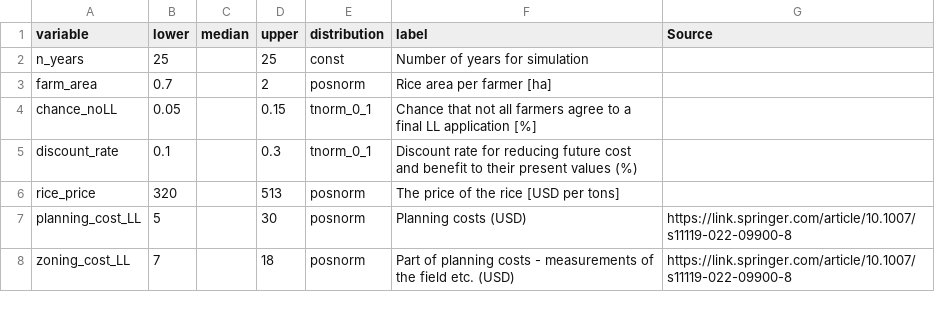
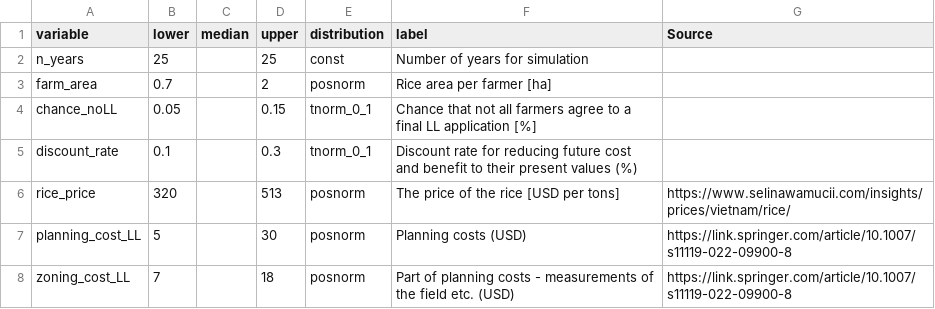
Before and after one commit to GraceBarbacias/Decision-Analysis-Laser-leveling, a CSV file: Documents/R project/Input_table_sources.csv, drawn as a sheet; only a part is shown.

Commit message:
update sources in input table

```diff
--- a/Documents/R project/Input_table_sources.csv
+++ b/Documents/R project/Input_table_sources.csv
@@ -5,3 +5,3 @@ chance_noLL;0.05;;0.15;tnorm_0_1;Chance that not all farmers agree to a final LL
 discount_rate;0.1;;0.3;tnorm_0_1;Discount rate for reducing future cost and benefit to their present values (%);
-rice_price;320;;513;posnorm;The price of the rice [USD per tons];
+rice_price;320;;513;posnorm;The price of the rice [USD per tons];https://www.selinawamucii.com/insights/prices/vietnam/rice/
 planning_cost_LL;5;;30;posnorm;Planning costs (USD);https://link.springer.com/article/10.1007/s11119-022-09900-8
```
